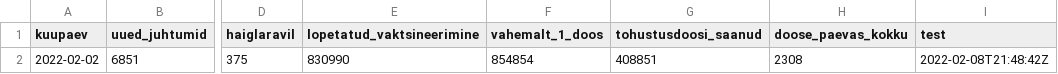
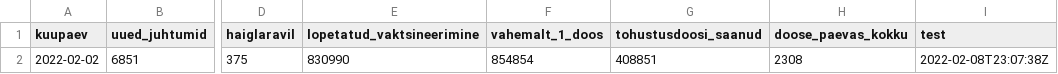
Before and after one commit to riinaljas/Delfi-Covid, a CSV file: viimane.csv, drawn as a sheet; only a part is shown, gaps mark what is left out; the diff names each change by its address in the sheet, - before the commit and + after, or states it on an @@ line.

Commit message:
run the script

```diff
--- a/viimane.csv
+++ b/viimane.csv
-I2 (test): 2022-02-08T21:48:42Z
+I2 (test): 2022-02-08T23:07:38Z
```
